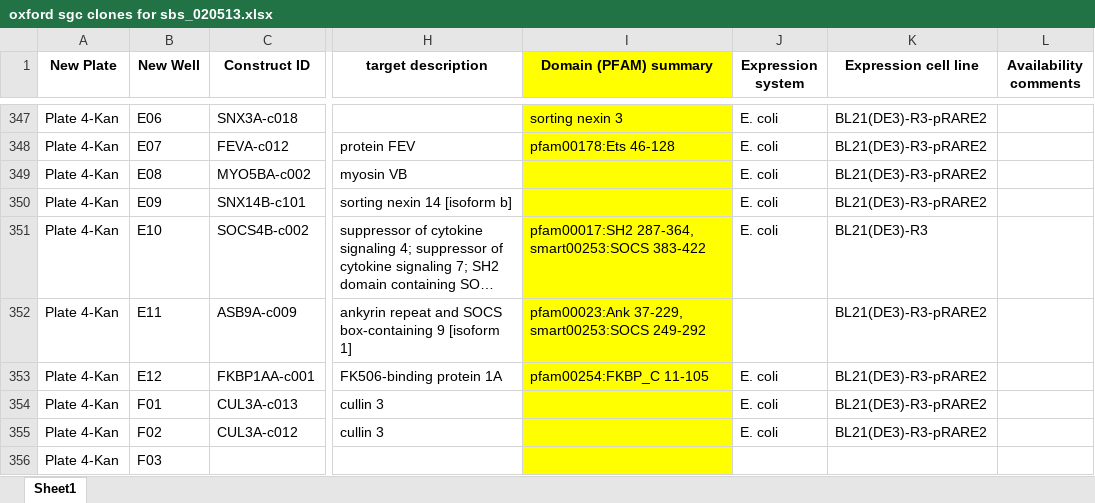
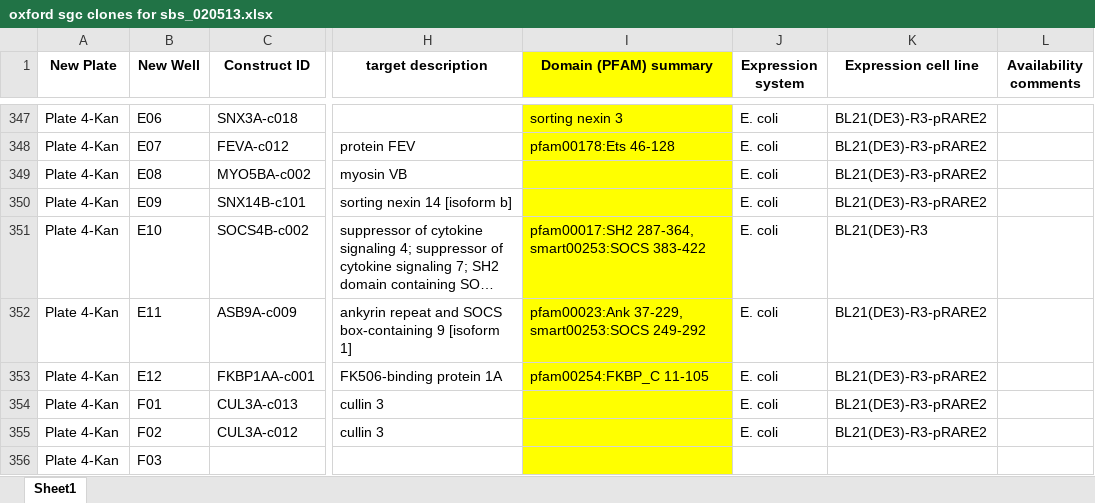
Before and after one commit to choderalab/kinome-data, an Excel workbook: plasmids/SGC/Oxford_SGC_Clones/oxford sgc clones for sbs_020513.xlsx, sheet Sheet1, drawn as a sheet; only a part is shown, gaps mark what is left out; long unchanged cells end in …; values as stored, in another font and other column widths than the file's, no borders; conditional formats not drawn; the diff names each change by its address in the sheet, - before the commit and + after, or states it on an @@ line.

Commit message:
Expression construct selection: excluded SGC Oxford plasmids which are not designed for E coli expression.

```diff
--- a/plasmids/SGC/Oxford_SGC_Clones/oxford sgc clones for sbs_020513.xlsx (sheet Sheet1)
+++ b/plasmids/SGC/Oxford_SGC_Clones/oxford sgc clones for sbs_020513.xlsx (sheet Sheet1)
-J352 (Expression system): (empty)
+J352 (Expression system): E. coli
```
Also changed, not shown: 43 other files.
